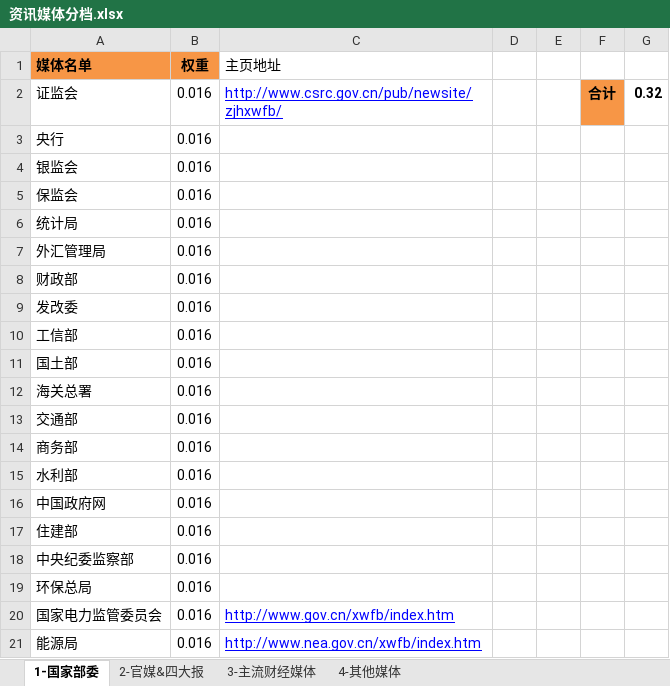
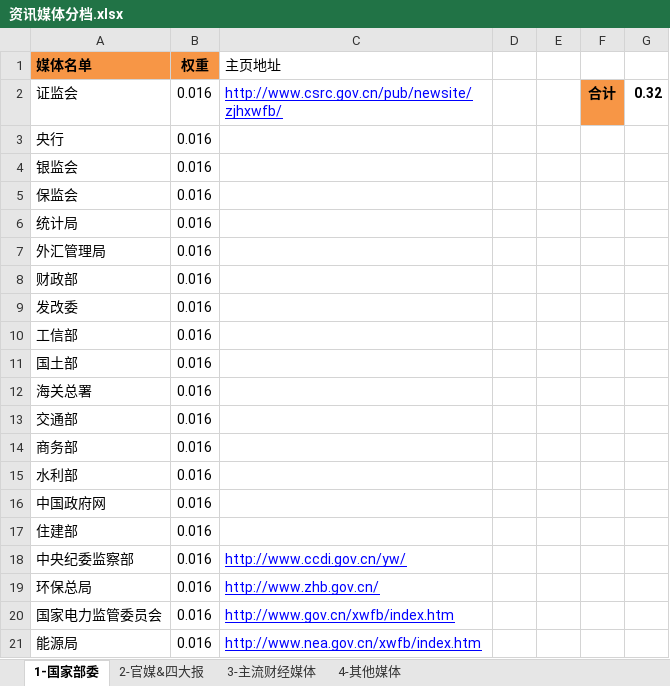
Before and after one commit to hingbox/kxstudy, an Excel workbook: 资讯媒体分档.xlsx, sheet 1-国家部委, drawn as a sheet; values as stored, in another font and other column widths than the file's, no borders; the diff names each change by its address in the sheet, - before the commit and + after, or states it on an @@ line.

```diff
--- a/资讯媒体分档.xlsx (sheet 1-国家部委)
+++ b/资讯媒体分档.xlsx (sheet 1-国家部委)
-C18 (主页地址): (empty)
+C18 (主页地址): http://www.ccdi.gov.cn/yw/
-C19 (主页地址): (empty)
+C19 (主页地址): http://www.zhb.gov.cn/
```
Also changed, not shown: 1 other file.
